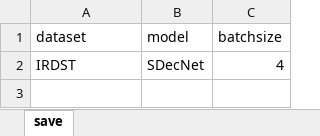
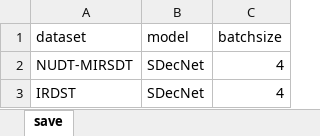
Before and after one commit to greekinRoma/STD2Net, an Excel workbook: save.xlsx, sheet save, drawn as a sheet; values as stored, in another font and other column widths than the file's, no borders; the diff names each change by its address in the sheet, - before the commit and + after, or states it on an @@ line.

```diff
--- a/save.xlsx (sheet save)
+++ b/save.xlsx (sheet save)
+row 2: NUDT-MIRSDT | SDecNet | 4
```
Also changed, not shown: finish.xlsx, input.xlsx, 16 other files.
